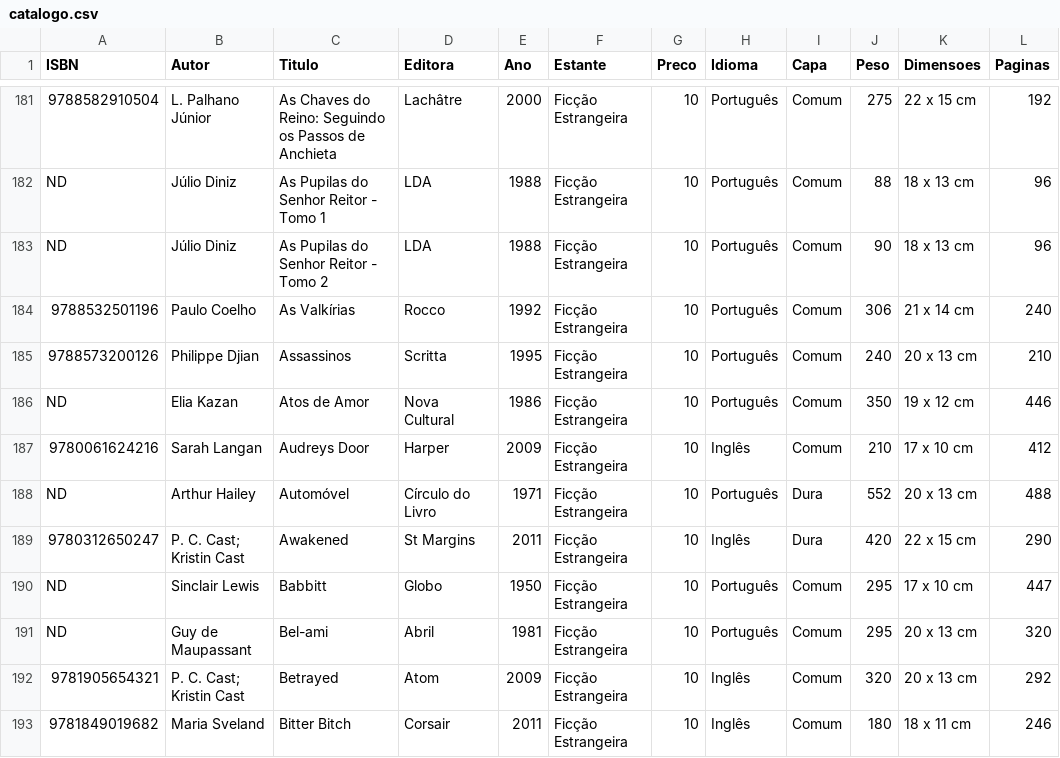
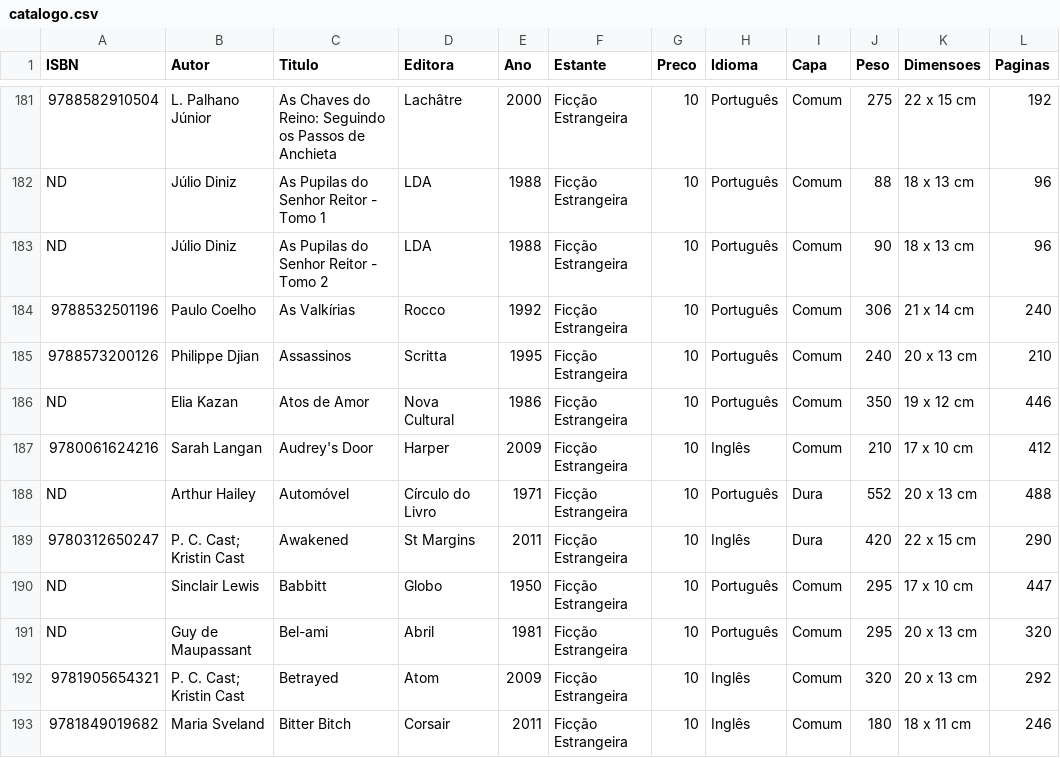
Before and after one commit to andguerreiro/sebomenostelas, a CSV file: catalogo.csv, drawn as a sheet; only a part is shown, gaps mark what is left out.

Commit message:
Updated catalogo.csv

```diff
--- a/catalogo.csv
+++ b/catalogo.csv
@@ -186,3 +186,3 @@ ND,Júlio Diniz,As Pupilas do Senhor Reitor - Tomo 2,LDA,1988,Ficção Estrangei
 ND,Elia Kazan,Atos de Amor,Nova Cultural,1986,Ficção Estrangeira,10,Português,Comum,350,19 x 12 cm,446
-9780061624216,Sarah Langan,Audreys Door,Harper,2009,Ficção Estrangeira,10,Inglês,Comum,210,17 x 10 cm,412
+9780061624216,Sarah Langan,Audrey's Door,Harper,2009,Ficção Estrangeira,10,Inglês,Comum,210,17 x 10 cm,412
 ND,Arthur Hailey,Automóvel,Círculo do Livro,1971,Ficção Estrangeira,10,Português,Dura,552,20 x 13 cm,488
```
Also changed, not shown: 2 other files.
